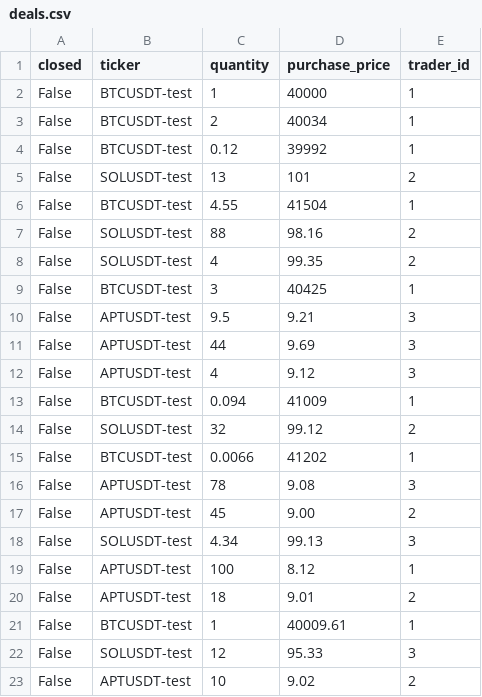
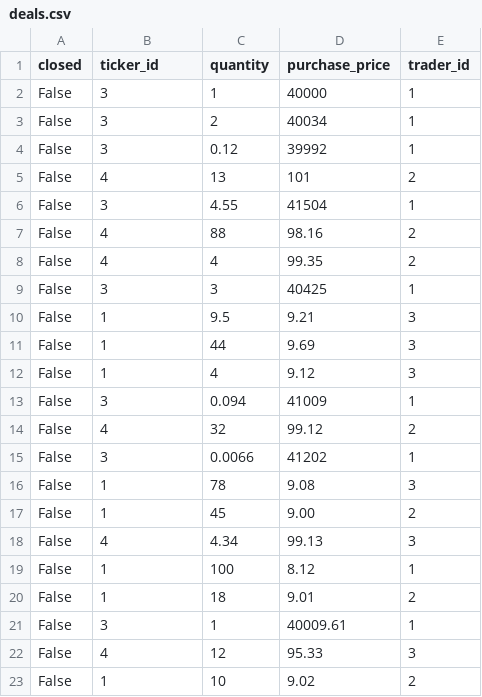
Before and after one commit to DaniilFedotov/ctrade, a CSV file: backend/static/data/deals.csv, drawn as a sheet.

Commit message:
add and change test data

```diff
--- a/backend/static/data/deals.csv
+++ b/backend/static/data/deals.csv
@@ -1,23 +1,23 @@
-closed,ticker,quantity,purchase_price,trader_id
-False,BTCUSDT-test,1,40000,1
-False,BTCUSDT-test,2,40034,1
-False,BTCUSDT-test,0.12,39992,1
-False,SOLUSDT-test,13,101,2
-False,BTCUSDT-test,4.55,41504,1
-False,SOLUSDT-test,88,98.16,2
-False,SOLUSDT-test,4,99.35,2
-False,BTCUSDT-test,3,40425,1
-False,APTUSDT-test,9.5,9.21,3
-False,APTUSDT-test,44,9.69,3
-False,APTUSDT-test,4,9.12,3
-False,BTCUSDT-test,0.094,41009,1
-False,SOLUSDT-test,32,99.12,2
-False,BTCUSDT-test,0.0066,41202,1
-False,APTUSDT-test,78,9.08,3
-False,APTUSDT-test,45,9.00,2
-False,SOLUSDT-test,4.34,99.13,3
-False,APTUSDT-test,100,8.12,1
-False,APTUSDT-test,18,9.01,2
-False,BTCUSDT-test,1,40009.61,1
-False,SOLUSDT-test,12,95.33,3
-False,APTUSDT-test,10,9.02,2
+closed,ticker_id,quantity,purchase_price,trader_id
+False,3,1,40000,1
+False,3,2,40034,1
+False,3,0.12,39992,1
+False,4,13,101,2
+False,3,4.55,41504,1
+False,4,88,98.16,2
+False,4,4,99.35,2
+False,3,3,40425,1
+False,1,9.5,9.21,3
+False,1,44,9.69,3
+False,1,4,9.12,3
+False,3,0.094,41009,1
+False,4,32,99.12,2
+False,3,0.0066,41202,1
+False,1,78,9.08,3
+False,1,45,9.00,2
+False,4,4.34,99.13,3
+False,1,100,8.12,1
+False,1,18,9.01,2
+False,3,1,40009.61,1
+False,4,12,95.33,3
+False,1,10,9.02,2
```
Also changed, not shown: backend/static/data/traders.csv, 4 other files.
